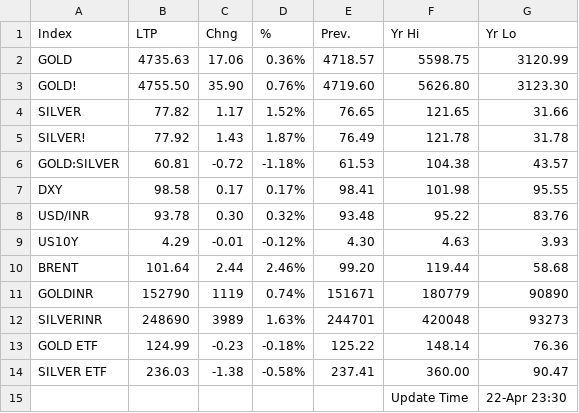
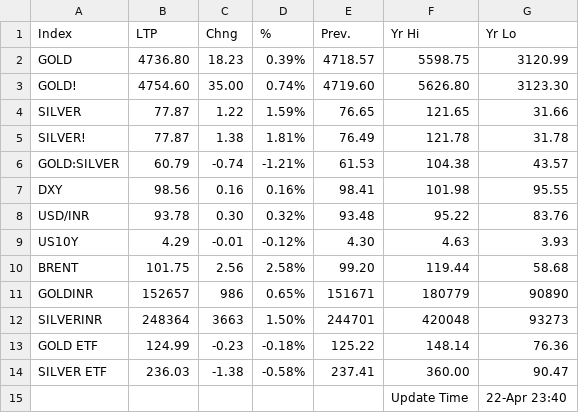
Before and after one commit to saikat-pundit/Index-NAVs, a CSV file: Data/GLOBAL_COMMODITIES.csv, drawn as a sheet.

```diff
--- a/Data/GLOBAL_COMMODITIES.csv
+++ b/Data/GLOBAL_COMMODITIES.csv
@@ -1,15 +1,15 @@
 Index,LTP,Chng,%,Prev.,Yr Hi,Yr Lo
-GOLD,4735.63,17.06,0.36%,4718.57,5598.75,3120.99
-GOLD!,4755.50,35.90,0.76%,4719.60,5626.80,3123.30
-SILVER,77.82,1.17,1.52%,76.65,121.65,31.66
-SILVER!,77.92,1.43,1.87%,76.49,121.78,31.78
-GOLD:SILVER,60.81,-0.72,-1.18%,61.53,104.38,43.57
-DXY,98.58,0.17,0.17%,98.41,101.98,95.55
+GOLD,4736.80,18.23,0.39%,4718.57,5598.75,3120.99
+GOLD!,4754.60,35.00,0.74%,4719.60,5626.80,3123.30
+SILVER,77.87,1.22,1.59%,76.65,121.65,31.66
+SILVER!,77.87,1.38,1.81%,76.49,121.78,31.78
+GOLD:SILVER,60.79,-0.74,-1.21%,61.53,104.38,43.57
+DXY,98.56,0.16,0.16%,98.41,101.98,95.55
 USD/INR,93.78,0.30,0.32%,93.48,95.22,83.76
 US10Y,4.29,-0.01,-0.12%,4.30,4.63,3.93
-BRENT,101.64,2.44,2.46%,99.20,119.44,58.68
-GOLDINR,152790,1119,0.74%,151671,180779,90890
-SILVERINR,248690,3989,1.63%,244701,420048,93273
+BRENT,101.75,2.56,2.58%,99.20,119.44,58.68
+GOLDINR,152657,986,0.65%,151671,180779,90890
+SILVERINR,248364,3663,1.50%,244701,420048,93273
 GOLD ETF,124.99,-0.23,-0.18%,125.22,148.14,76.36
 SILVER ETF,236.03,-1.38,-0.58%,237.41,360.00,90.47
-,,,,,Update Time,22-Apr 23:30
+,,,,,Update Time,22-Apr 23:40
```
Also changed, not shown: Data/BSE.csv, Data/Cash.csv, 6 other files.
